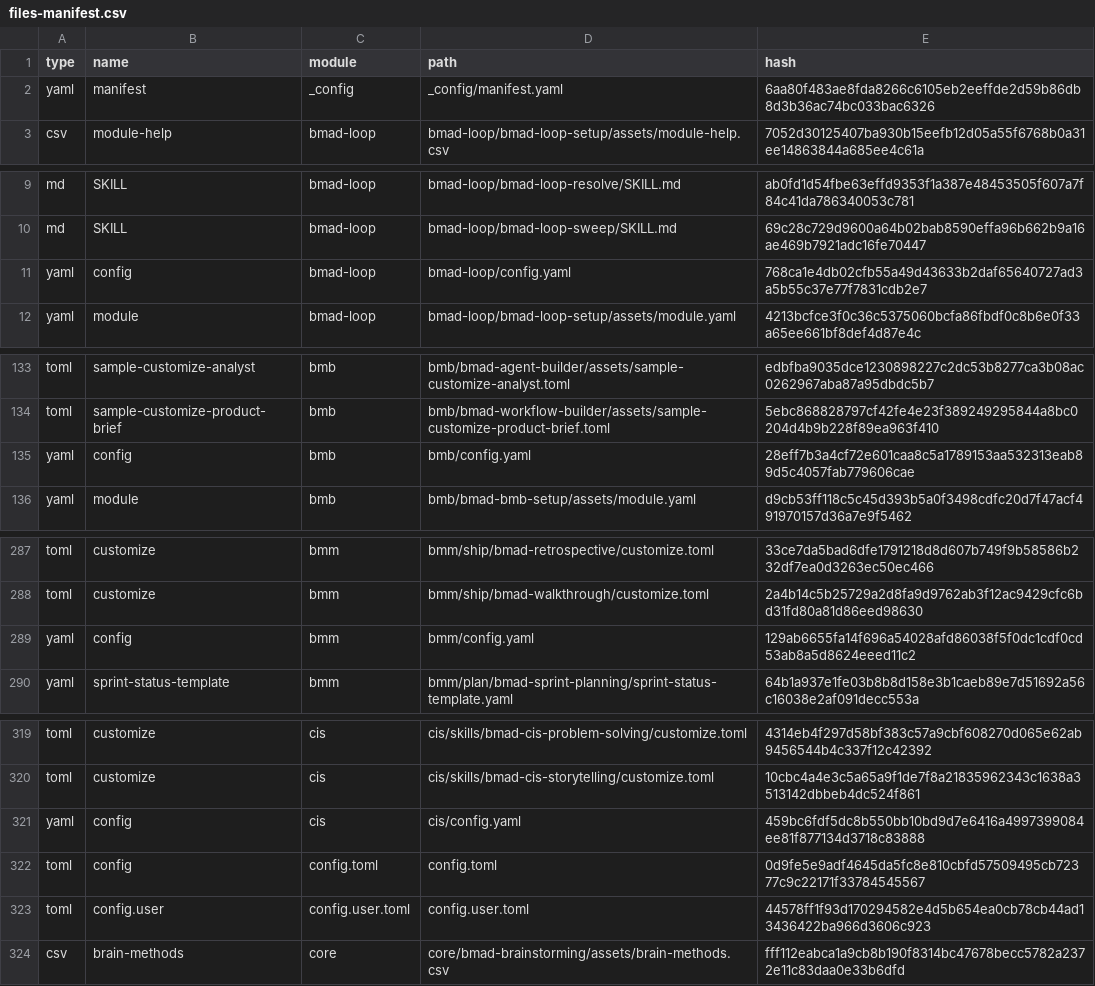
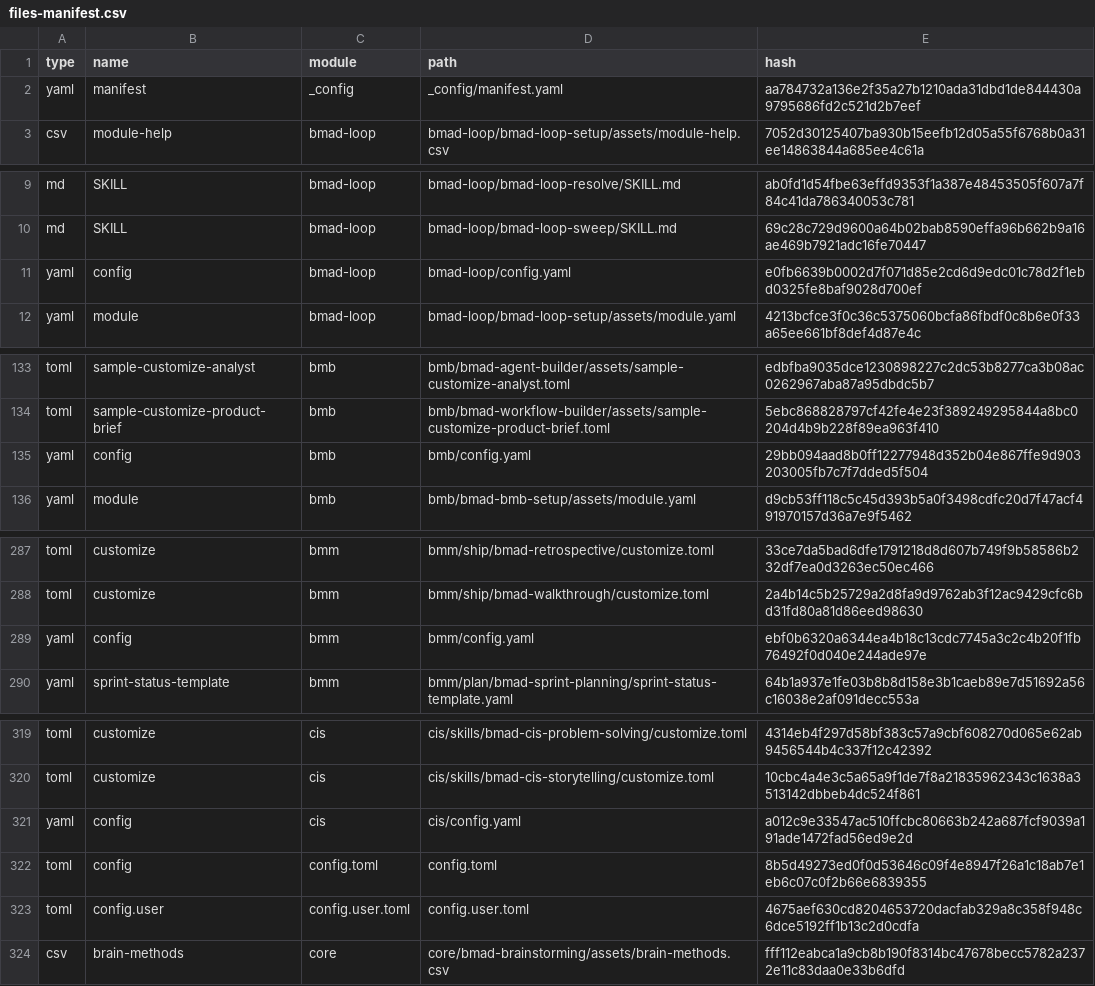
Before and after one commit to joseotue/VolleyBet, a CSV file: _bmad/_config/files-manifest.csv, drawn as a sheet; only a part is shown, gaps mark what is left out; the diff covers the shown part only.

```diff
--- a/_bmad/_config/files-manifest.csv
+++ b/_bmad/_config/files-manifest.csv
@@ -1,3 +1,3 @@
 type,name,module,path,hash
-"yaml","manifest","_config","_config/manifest.yaml","6aa80f483ae8fda8266c6105eb2eeffde2d59b86db8d3b36ac74bc033bac6326"
+"yaml","manifest","_config","_config/manifest.yaml","aa784732a136e2f35a27b1210ada31dbd1de844430a9795686fd2c521d2b7eef"
 "csv","module-help","bmad-loop","bmad-loop/bmad-loop-setup/assets/module-help.csv","7052d30125407ba930b15eefb12d05a55f6768b0a31ee14863844a685ee4c61a"
@@ -10,3 +10,3 @@ type,name,module,path,hash
 "md","SKILL","bmad-loop","bmad-loop/bmad-loop-sweep/SKILL.md","69c28c729d9600a64b02bab8590effa96b662b9a16ae469b7921adc16fe70447"
-"yaml","config","bmad-loop","bmad-loop/config.yaml","768ca1e4db02cfb55a49d43633b2daf65640727ad3a5b55c37e77f7831cdb2e7"
+"yaml","config","bmad-loop","bmad-loop/config.yaml","e0fb6639b0002d7f071d85e2cd6d9edc01c78d2f1ebd0325fe8baf9028d700ef"
 "yaml","module","bmad-loop","bmad-loop/bmad-loop-setup/assets/module.yaml","4213bcfce3f0c36c5375060bcfa86fbdf0c8b6e0f33a65ee661bf8def4d87e4c"
@@ -134,3 +134,3 @@ type,name,module,path,hash
 "toml","sample-customize-product-brief","bmb","bmb/bmad-workflow-builder/assets/sample-customize-product-brief.toml","5ebc868828797cf42fe4e23f389249295844a8bc0204d4b9b228f89ea963f410"
-"yaml","config","bmb","bmb/config.yaml","28eff7b3a4cf72e601caa8c5a1789153aa532313eab89d5c4057fab779606cae"
+"yaml","config","bmb","bmb/config.yaml","29bb094aad8b0ff12277948d352b04e867ffe9d903203005fb7c7f7dded5f504"
 "yaml","module","bmb","bmb/bmad-bmb-setup/assets/module.yaml","d9cb53ff118c5c45d393b5a0f3498cdfc20d7f47acf491970157d36a7e9f5462"
@@ -288,3 +288,3 @@ type,name,module,path,hash
 "toml","customize","bmm","bmm/ship/bmad-walkthrough/customize.toml","2a4b14c5b25729a2d8fa9d9762ab3f12ac9429cfc6bd31fd80a81d86eed98630"
-"yaml","config","bmm","bmm/config.yaml","129ab6655fa14f696a54028afd86038f5f0dc1cdf0cd53ab8a5d8624eeed11c2"
+"yaml","config","bmm","bmm/config.yaml","ebf0b6320a6344ea4b18c13cdc7745a3c2c4b20f1fb76492f0d040e244ade97e"
 "yaml","sprint-status-template","bmm","bmm/plan/bmad-sprint-planning/sprint-status-template.yaml","64b1a937e1fe03b8b8d158e3b1caeb89e7d51692a56c16038e2af091decc553a"
@@ -320,5 +320,5 @@ type,name,module,path,hash
 "toml","customize","cis","cis/skills/bmad-cis-storytelling/customize.toml","10cbc4a4e3c5a65a9f1de7f8a21835962343c1638a3513142dbbeb4dc524f861"
-"yaml","config","cis","cis/config.yaml","459bc6fdf5dc8b550bb10bd9d7e6416a4997399084ee81f877134d3718c83888"
-"toml","config","config.toml","config.toml","0d9fe5e9adf4645da5fc8e810cbfd57509495cb72377c9c22171f33784545567"
-"toml","config.user","config.user.toml","config.user.toml","44578ff1f93d170294582e4d5b654ea0cb78cb44ad13436422ba966d3606c923"
+"yaml","config","cis","cis/config.yaml","a012c9e33547ac510ffcbc80663b242a687fcf9039a191ade1472fad56ed9e2d"
+"toml","config","config.toml","config.toml","8b5d49273ed0f0d53646c09f4e8947f26a1c18ab7e1eb6c07c0f2b66e6839355"
+"toml","config.user","config.user.toml","config.user.toml","4675aef630cd8204653720dacfab329a8c358f948c6dce5192ff1b13c2d0cdfa"
 "csv","brain-methods","core","core/bmad-brainstorming/assets/brain-methods.csv","fff112eabca1a9cb8b190f8314bc47678becc5782a2372e11c83daa0e33b6dfd"
```
Also changed, not shown: 3 edited cells elsewhere in this file, 19 other files.
